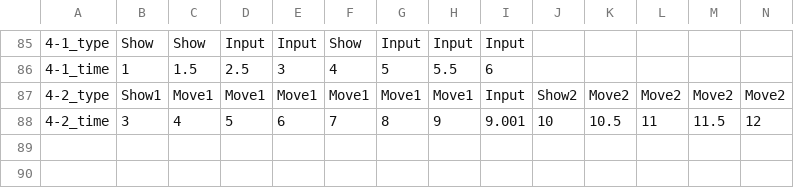
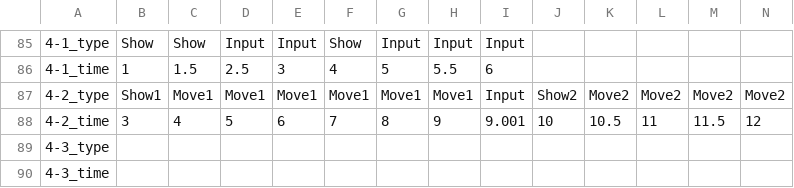
Before and after one commit to FFooCuuSS/Poliverse, a CSV file: Assets/CSV/1_PoliceNote.csv, drawn as a sheet; only a part is shown, gaps mark what is left out; rows hold the shown columns only; the diff names each change by its address in the sheet, - before the commit and + after, or states it on an @@ line.

```diff
--- a/Assets/CSV/1_PoliceNote.csv
+++ b/Assets/CSV/1_PoliceNote.csv
+row 89: 4-3_type
+row 90: 4-3_time
```
Also changed, not shown: 14 other files.
